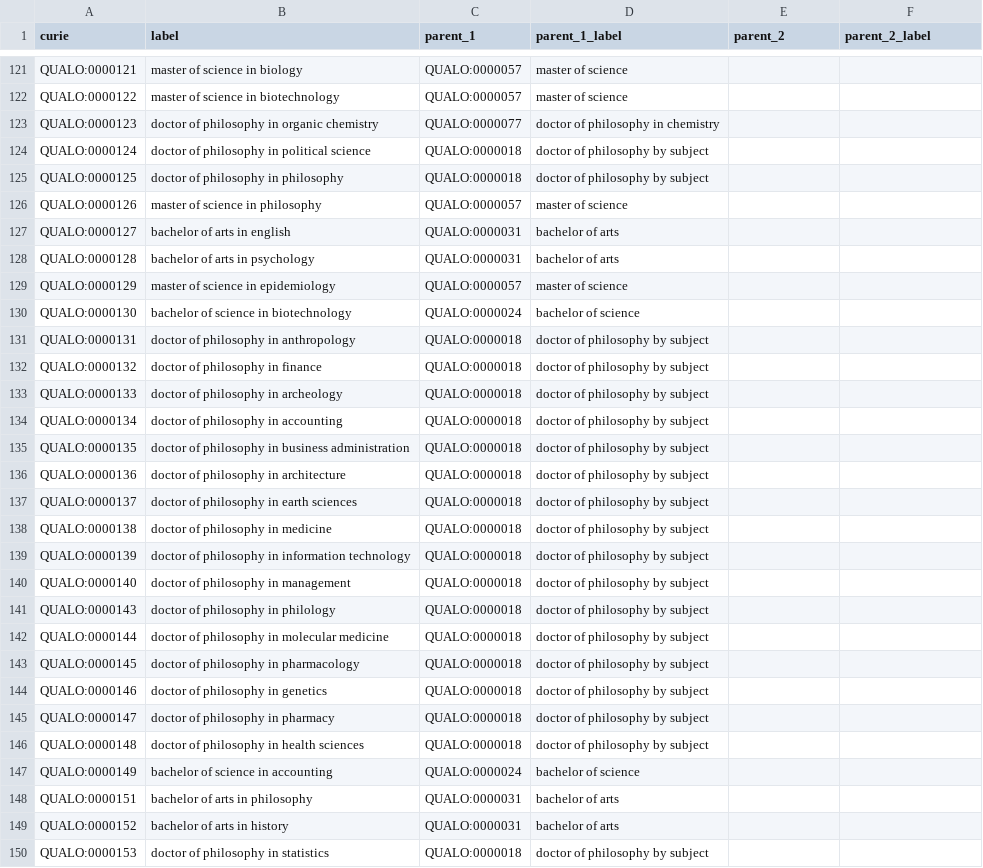
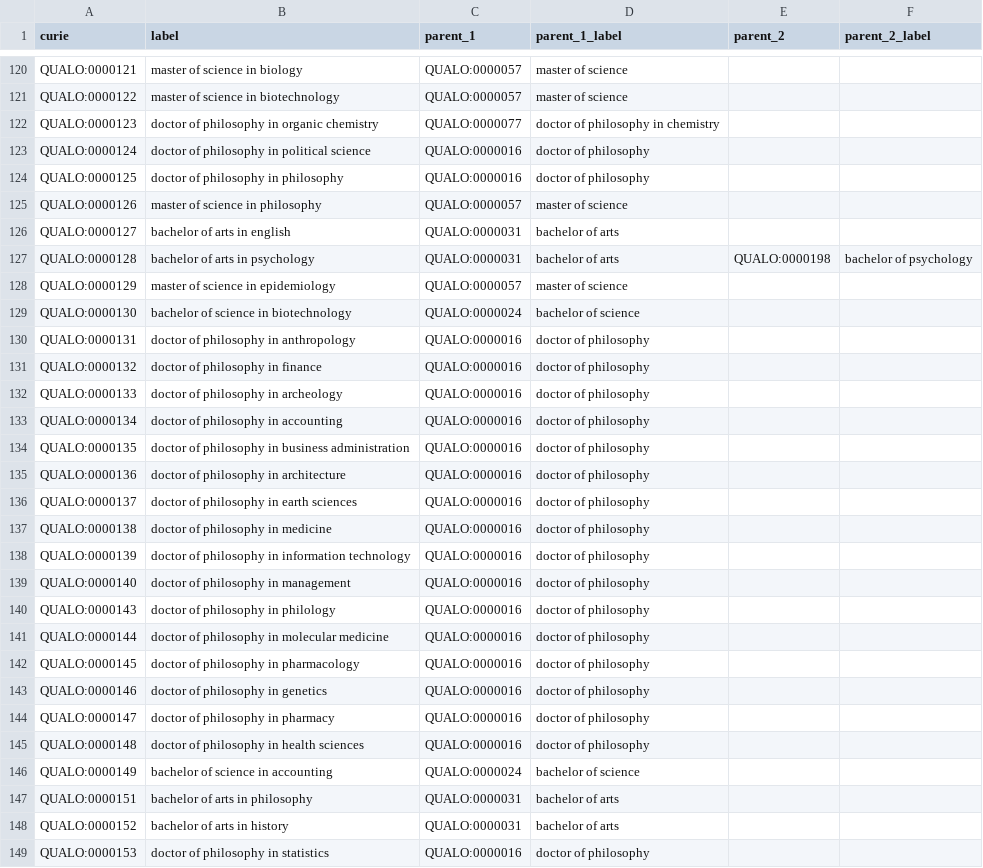
Before and after one commit to cthoyt/qualo, a TSV file: src/qualo/data/terms.tsv, drawn as a sheet; only a part is shown, gaps mark what is left out; the diff covers the shown part only.

```diff
--- a/src/qualo/data/terms.tsv
+++ b/src/qualo/data/terms.tsv
@@ -123,25 +122,25 @@ QUALO:0000122	master of science in biotechnology	QUALO:0000057	master of science
 QUALO:0000123	doctor of philosophy in organic chemistry	QUALO:0000077	doctor of philosophy in chemistry		
-QUALO:0000124	doctor of philosophy in political science	QUALO:0000018	doctor of philosophy by subject		
-QUALO:0000125	doctor of philosophy in philosophy	QUALO:0000018	doctor of philosophy by subject		
+QUALO:0000124	doctor of philosophy in political science	QUALO:0000016	doctor of philosophy		
+QUALO:0000125	doctor of philosophy in philosophy	QUALO:0000016	doctor of philosophy		
 QUALO:0000126	master of science in philosophy	QUALO:0000057	master of science		
 QUALO:0000127	bachelor of arts in english	QUALO:0000031	bachelor of arts		
-QUALO:0000128	bachelor of arts in psychology	QUALO:0000031	bachelor of arts		
+QUALO:0000128	bachelor of arts in psychology	QUALO:0000031	bachelor of arts	QUALO:0000198	bachelor of psychology
 QUALO:0000129	master of science in epidemiology	QUALO:0000057	master of science		
 QUALO:0000130	bachelor of science in biotechnology	QUALO:0000024	bachelor of science		
-QUALO:0000131	doctor of philosophy in anthropology	QUALO:0000018	doctor of philosophy by subject		
-QUALO:0000132	doctor of philosophy in finance	QUALO:0000018	doctor of philosophy by subject		
-QUALO:0000133	doctor of philosophy in archeology	QUALO:0000018	doctor of philosophy by subject		
-QUALO:0000134	doctor of philosophy in accounting	QUALO:0000018	doctor of philosophy by subject		
-QUALO:0000135	doctor of philosophy in business administration	QUALO:0000018	doctor of philosophy by subject		
-QUALO:0000136	doctor of philosophy in architecture	QUALO:0000018	doctor of philosophy by subject		
-QUALO:0000137	doctor of philosophy in earth sciences	QUALO:0000018	doctor of philosophy by subject		
-QUALO:0000138	doctor of philosophy in medicine	QUALO:0000018	doctor of philosophy by subject		
-QUALO:0000139	doctor of philosophy in information technology	QUALO:0000018	doctor of philosophy by subject		
-QUALO:0000140	doctor of philosophy in management	QUALO:0000018	doctor of philosophy by subject		
-QUALO:0000143	doctor of philosophy in philology	QUALO:0000018	doctor of philosophy by subject		
-QUALO:0000144	doctor of philosophy in molecular medicine	QUALO:0000018	doctor of philosophy by subject		
-QUALO:0000145	doctor of philosophy in pharmacology	QUALO:0000018	doctor of philosophy by subject		
-QUALO:0000146	doctor of philosophy in genetics	QUALO:0000018	doctor of philosophy by subject		
-QUALO:0000147	doctor of philosophy in pharmacy	QUALO:0000018	doctor of philosophy by subject		
-QUALO:0000148	doctor of philosophy in health sciences	QUALO:0000018	doctor of philosophy by subject		
+QUALO:0000131	doctor of philosophy in anthropology	QUALO:0000016	doctor of philosophy		
+QUALO:0000132	doctor of philosophy in finance	QUALO:0000016	doctor of philosophy		
+QUALO:0000133	doctor of philosophy in archeology	QUALO:0000016	doctor of philosophy		
+QUALO:0000134	doctor of philosophy in accounting	QUALO:0000016	doctor of philosophy		
+QUALO:0000135	doctor of philosophy in business administration	QUALO:0000016	doctor of philosophy		
+QUALO:0000136	doctor of philosophy in architecture	QUALO:0000016	doctor of philosophy		
+QUALO:0000137	doctor of philosophy in earth sciences	QUALO:0000016	doctor of philosophy		
+QUALO:0000138	doctor of philosophy in medicine	QUALO:0000016	doctor of philosophy		
+QUALO:0000139	doctor of philosophy in information technology	QUALO:0000016	doctor of philosophy		
+QUALO:0000140	doctor of philosophy in management	QUALO:0000016	doctor of philosophy		
+QUALO:0000143	doctor of philosophy in philology	QUALO:0000016	doctor of philosophy		
+QUALO:0000144	doctor of philosophy in molecular medicine	QUALO:0000016	doctor of philosophy		
+QUALO:0000145	doctor of philosophy in pharmacology	QUALO:0000016	doctor of philosophy		
+QUALO:0000146	doctor of philosophy in genetics	QUALO:0000016	doctor of philosophy		
+QUALO:0000147	doctor of philosophy in pharmacy	QUALO:0000016	doctor of philosophy		
+QUALO:0000148	doctor of philosophy in health sciences	QUALO:0000016	doctor of philosophy		
 QUALO:0000149	bachelor of science in accounting	QUALO:0000024	bachelor of science		
@@ -149,2 +148,2 @@ QUALO:0000151	bachelor of arts in philosophy	QUALO:0000031	bachelor of arts
 QUALO:0000152	bachelor of arts in history	QUALO:0000031	bachelor of arts		
-QUALO:0000153	doctor of philosophy in statistics	QUALO:0000018	doctor of philosophy by subject		
+QUALO:0000153	doctor of philosophy in statistics	QUALO:0000016	doctor of philosophy		
```
Also changed, not shown: 11 added rows, 1 removed row and 91 edited cells elsewhere in this file, src/qualo/data/disciplines.tsv, 1 other file.
